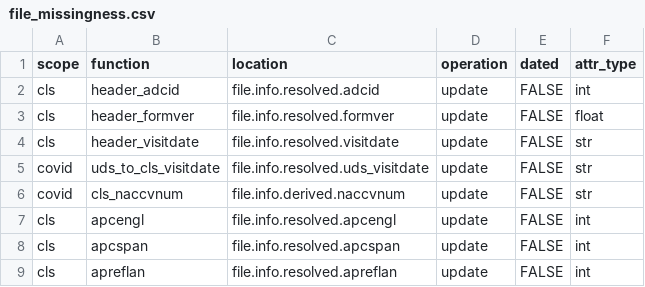
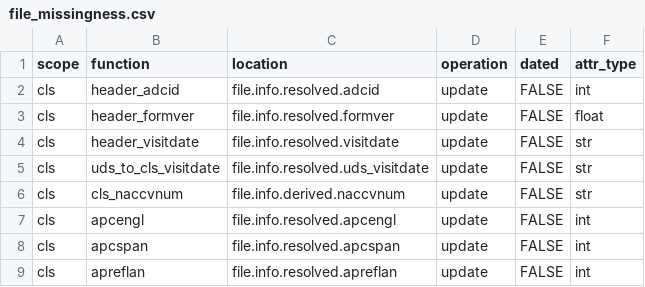
Before and after one commit to naccdata/nacc-attribute-deriver, a CSV file: nacc_attribute_deriver/config/file_missingness.csv, drawn as a sheet; only a part is shown.

Commit message:
typo

```diff
--- a/nacc_attribute_deriver/config/file_missingness.csv
+++ b/nacc_attribute_deriver/config/file_missingness.csv
@@ -4,4 +4,4 @@ cls,header_formver,file.info.resolved.formver,update,FALSE,float
 cls,header_visitdate,file.info.resolved.visitdate,update,FALSE,str
-covid,uds_to_cls_visitdate,file.info.resolved.uds_visitdate,update,FALSE,str
-covid,cls_naccvnum,file.info.derived.naccvnum,update,FALSE,str
+cls,uds_to_cls_visitdate,file.info.resolved.uds_visitdate,update,FALSE,str
+cls,cls_naccvnum,file.info.derived.naccvnum,update,FALSE,str
 cls,apcengl,file.info.resolved.apcengl,update,FALSE,int
```
